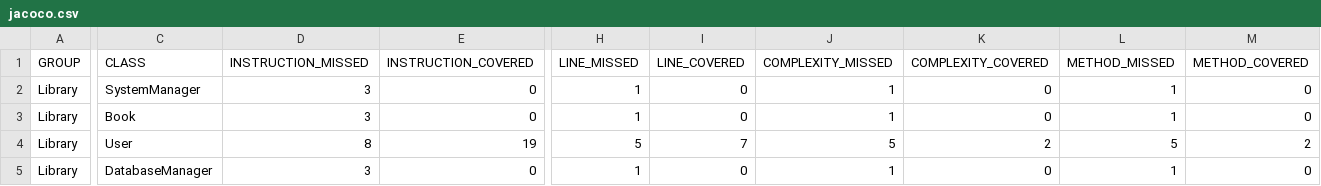
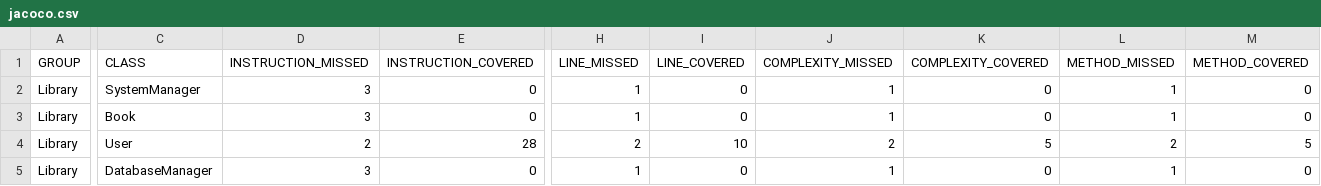
Before and after one commit to ramshabilal/library-management-system, a CSV file: target/site/jacoco/jacoco.csv, drawn as a sheet; only a part is shown, gaps mark what is left out; the diff names each change by its address in the sheet, - before the commit and + after, or states it on an @@ line.

```diff
--- a/target/site/jacoco/jacoco.csv
+++ b/target/site/jacoco/jacoco.csv
-D4 (INSTRUCTION_MISSED): 8
+D4 (INSTRUCTION_MISSED): 2
-E4 (INSTRUCTION_COVERED): 19
+E4 (INSTRUCTION_COVERED): 28
-H4 (LINE_MISSED): 5
+H4 (LINE_MISSED): 2
-I4 (LINE_COVERED): 7
+I4 (LINE_COVERED): 10
-J4 (COMPLEXITY_MISSED): 5
+J4 (COMPLEXITY_MISSED): 2
-K4 (COMPLEXITY_COVERED): 2
+K4 (COMPLEXITY_COVERED): 5
-L4 (METHOD_MISSED): 5
+L4 (METHOD_MISSED): 2
-M4 (METHOD_COVERED): 2
+M4 (METHOD_COVERED): 5
```
Also changed, not shown: 12 other files.
